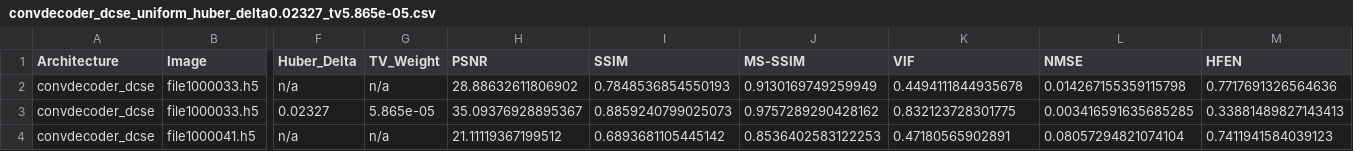
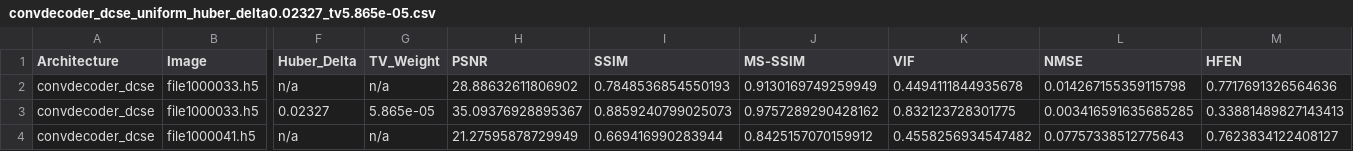
Before and after one commit to itaipasternak-cloud/ConvDeconv-MRI-project, a CSV file: results/convdecoder_dcse_uniform_huber_delta0.02327_tv5.865e-05.csv, drawn as a sheet; only a part is shown, gaps mark what is left out; the diff names each change by its address in the sheet, - before the commit and + after, or states it on an @@ line.

Commit message:
Update results/notebook -- 2026-08-13T15:31:25 (RUN_TAG=convdecoder_dcse_uniform_huber_delta0.02327_tv5.865e-05)

```diff
--- a/results/convdecoder_dcse_uniform_huber_delta0.02327_tv5.865e-05.csv
+++ b/results/convdecoder_dcse_uniform_huber_delta0.02327_tv5.865e-05.csv
-H4 (PSNR): 21.11119367199512
+H4 (PSNR): 21.27595878729949
-I4 (SSIM): 0.6893681105445142
+I4 (SSIM): 0.669416990283944
-J4 (MS-SSIM): 0.8536402583122253
+J4 (MS-SSIM): 0.8425157070159912
-K4 (VIF): 0.47180565902891
+K4 (VIF): 0.4558256934547482
-L4 (NMSE): 0.08057294821074104
+L4 (NMSE): 0.07757338512775643
-M4 (HFEN): 0.7411941584039123
+M4 (HFEN): 0.7623834122408127
```
Also changed, not shown: results/manifest.csv.
